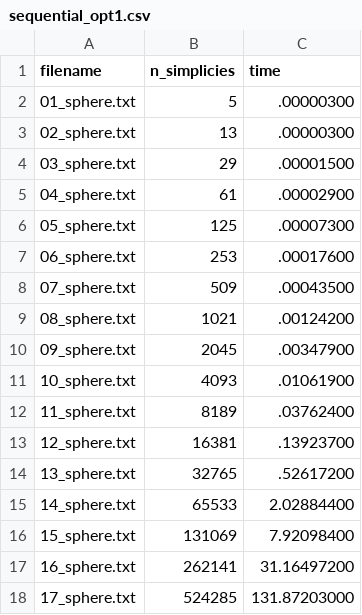
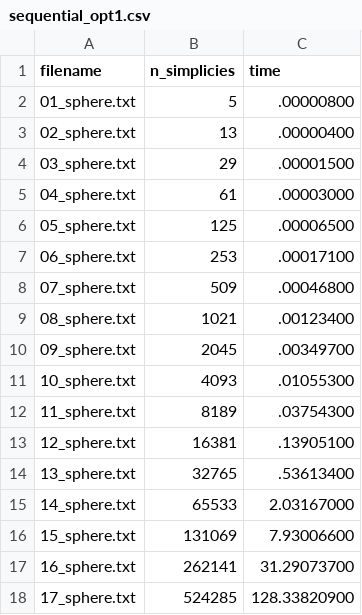
Before and after one commit to antonio-leitao/betti-decomposition, a CSV file: data/sequential_opt1.csv, drawn as a sheet.

```diff
--- a/data/sequential_opt1.csv
+++ b/data/sequential_opt1.csv
@@ -1,18 +1,18 @@
 filename,n_simplicies,time
-01_sphere.txt,       5, .00000300
-02_sphere.txt,      13, .00000300
+01_sphere.txt,       5, .00000800
+02_sphere.txt,      13, .00000400
 03_sphere.txt,      29, .00001500
-04_sphere.txt,      61, .00002900
-05_sphere.txt,     125, .00007300
-06_sphere.txt,     253, .00017600
-07_sphere.txt,     509, .00043500
-08_sphere.txt,    1021, .00124200
-09_sphere.txt,    2045, .00347900
-10_sphere.txt,    4093, .01061900
-11_sphere.txt,    8189, .03762400
-12_sphere.txt,   16381, .13923700
-13_sphere.txt,   32765, .52617200
-14_sphere.txt,   65533, 2.02884400
-15_sphere.txt,  131069, 7.92098400
-16_sphere.txt,  262141, 31.16497200
-17_sphere.txt,  524285, 131.87203000
+04_sphere.txt,      61, .00003000
+05_sphere.txt,     125, .00006500
+06_sphere.txt,     253, .00017100
+07_sphere.txt,     509, .00046800
+08_sphere.txt,    1021, .00123400
+09_sphere.txt,    2045, .00349700
+10_sphere.txt,    4093, .01055300
+11_sphere.txt,    8189, .03754300
+12_sphere.txt,   16381, .13905100
+13_sphere.txt,   32765, .53613400
+14_sphere.txt,   65533, 2.03167000
+15_sphere.txt,  131069, 7.93006600
+16_sphere.txt,  262141, 31.29073700
+17_sphere.txt,  524285, 128.33820900
```
Also changed, not shown: data/sequential_opt2.csv, data/sequential_opt3.csv, 12 other files.
